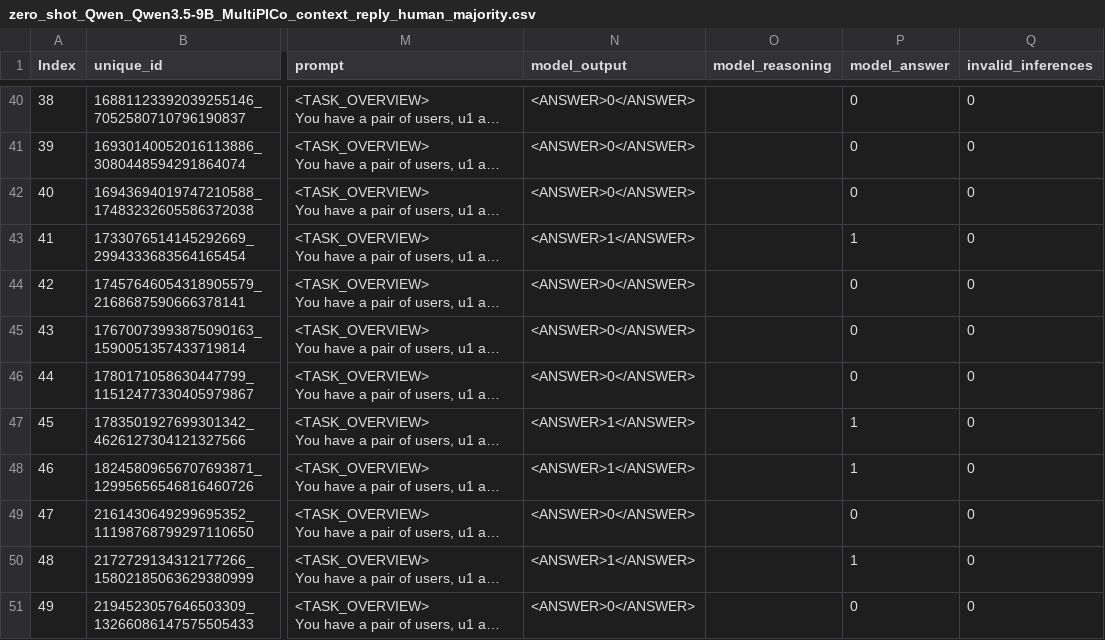
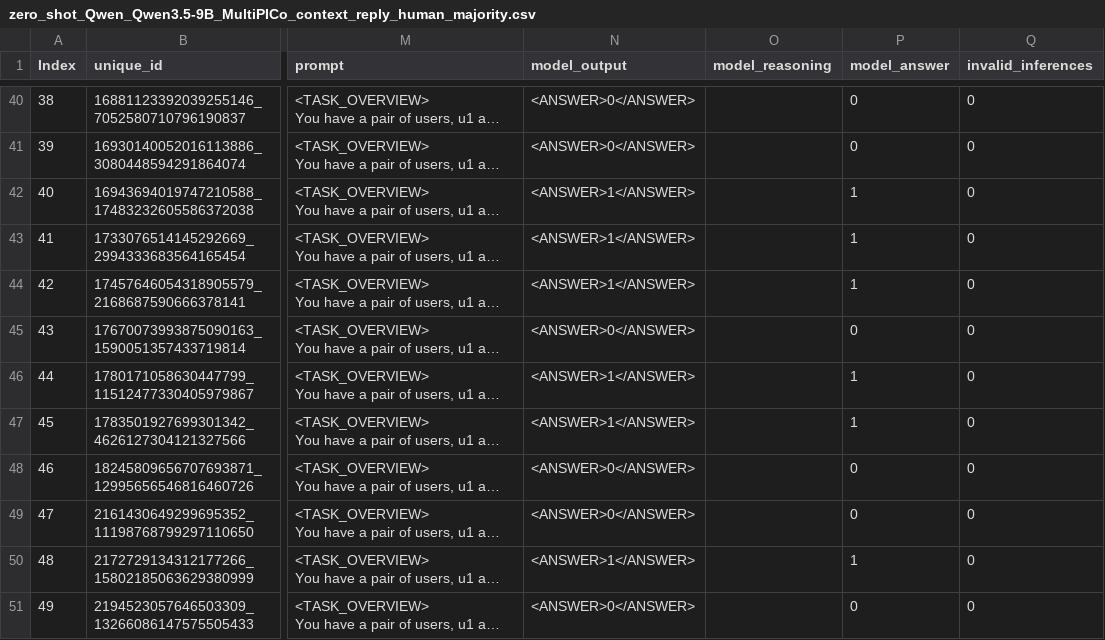
Before and after one commit to MichaelOliverio/irony-response-affordance, a CSV file: 3_experiments/experiment1/output/decoders/Qwen_Qwen3.5-9B/zero_shot_Qwen_Qwen3.5-9B_MultiPICo_context_reply_human_majority.csv, drawn as a sheet; only a part is shown, gaps mark what is left out; long unchanged cells end in …; the diff covers the shown part only; the diff names each change by its address in the sheet, - before the commit and + after, or states it on an @@ line.

```diff
--- a/3_experiments/experiment1/output/decoders/Qwen_Qwen3.5-9B/zero_shot_Qwen_Qwen3.5-9B_MultiPICo_context_reply_human_majority.csv
+++ b/3_experiments/experiment1/output/decoders/Qwen_Qwen3.5-9B/zero_shot_Qwen_Qwen3.5-9B_MultiPICo_context_reply_human_majority.csv
-N42 (model_output): <ANSWER>0</ANSWER>
+N42 (model_output): <ANSWER>1</ANSWER>
-P42 (model_answer): 0
+P42 (model_answer): 1
-N44 (model_output): <ANSWER>0</ANSWER>
+N44 (model_output): <ANSWER>1</ANSWER>
-P44 (model_answer): 0
+P44 (model_answer): 1
-N46 (model_output): <ANSWER>0</ANSWER>
+N46 (model_output): <ANSWER>1</ANSWER>
-P46 (model_answer): 0
+P46 (model_answer): 1
-N48 (model_output): <ANSWER>1</ANSWER>
+N48 (model_output): <ANSWER>0</ANSWER>
-P48 (model_answer): 1
+P48 (model_answer): 0
```
Also changed, not shown: 27 edited cells elsewhere in this file, 3_experiments/experiment1/output/decoders/Qwen_Qwen3.5-9B/chain_of_thought_Qwen_Qwen3.5-9B_MultiPICo_last_u1_message.csv, 3_experiments/experiment1/output/decoders/Qwen_Qwen3.5-9B/zero_shot_Qwen_Qwen3.5-9B_MultiPICo_context_reply.csv, 51 other files.
